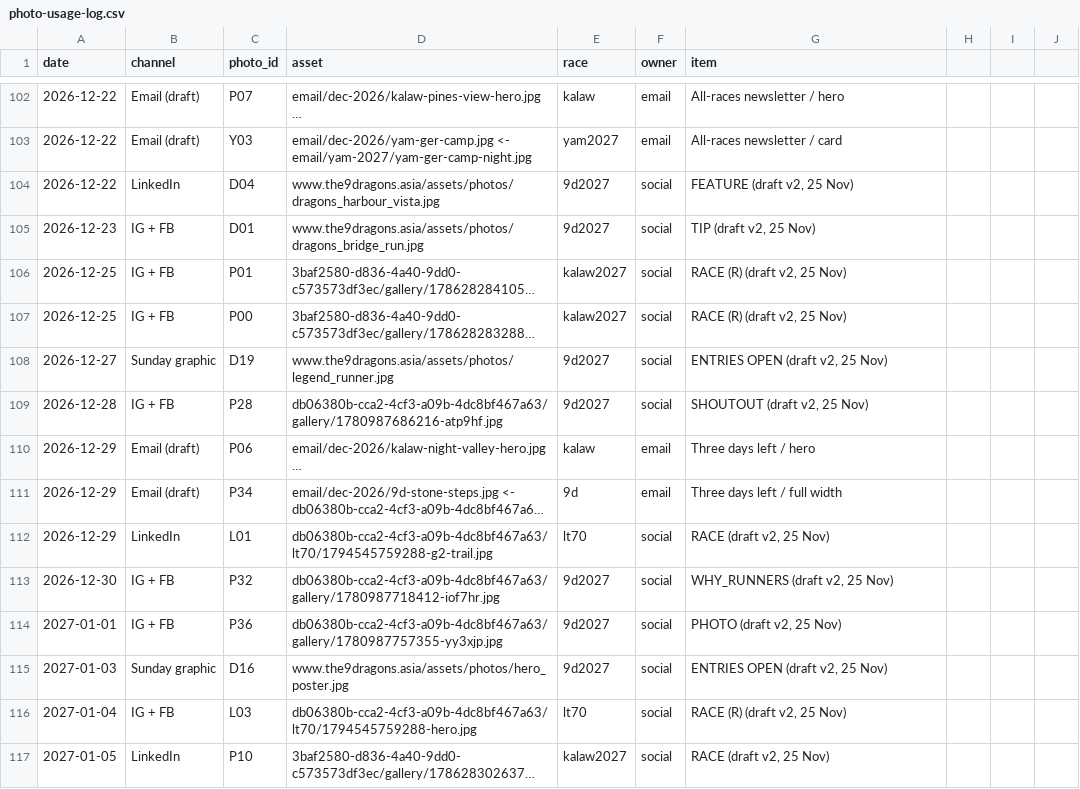
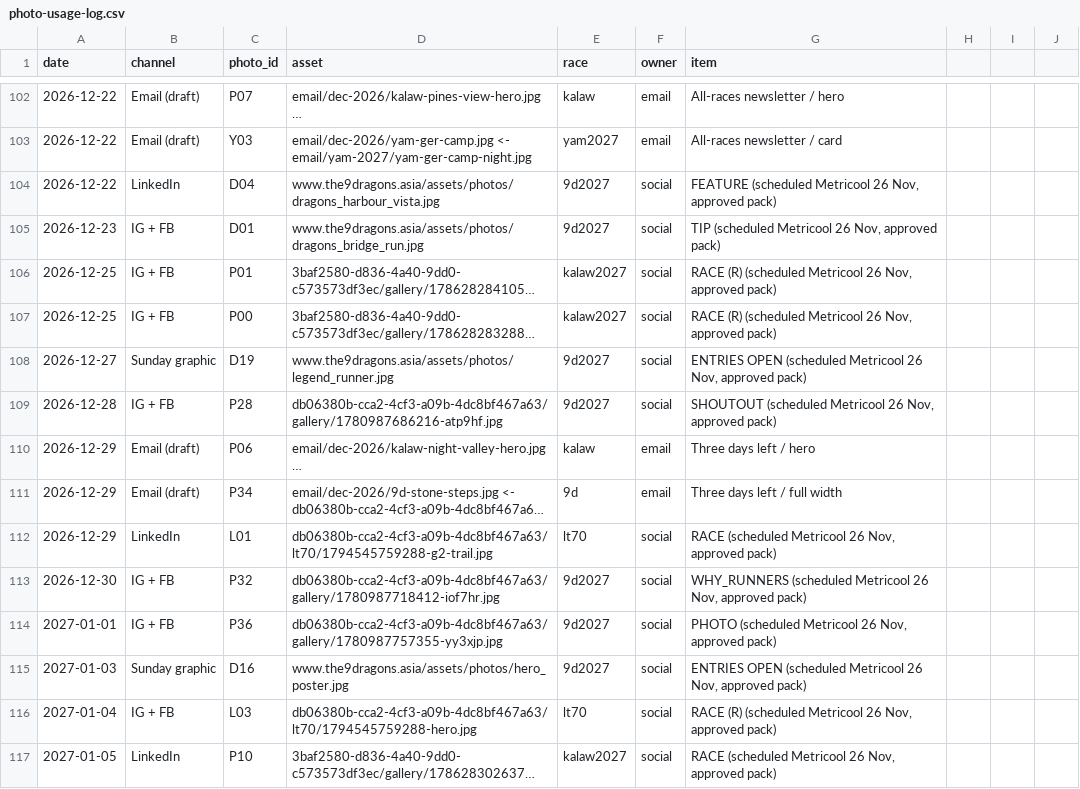
Before and after one commit to SteveBibly/bibly-assets, a CSV file: photo-usage-log.csv, drawn as a sheet; only a part is shown, gaps mark what is left out; long unchanged cells end in …; the diff covers the shown part only; the diff names each change by its address in the sheet, - before the commit and + after, or states it on an @@ line.

Commit message:
Bibly Dec-Mar pack scheduled in Metricool (44 posts / 76 entries); log 50 rows marked scheduled; calendar + LinkedIn screenshots
Co-authored-by: Perplexity <noreply@perplexity.ai>

```diff
--- a/photo-usage-log.csv
+++ b/photo-usage-log.csv
-G104 (item): FEATURE (draft v2, 25 Nov)
+G104 (item): FEATURE (scheduled Metricool 26 Nov, approved pack)
-G105 (item): TIP (draft v2, 25 Nov)
+G105 (item): TIP (scheduled Metricool 26 Nov, approved pack)
-G106:G107 (item): RACE (R) (draft v2, 25 Nov)
+G106:G107 (item): RACE (R) (scheduled Metricool 26 Nov, approved pack)
-G108 (item): ENTRIES OPEN (draft v2, 25 Nov)
+G108 (item): ENTRIES OPEN (scheduled Metricool 26 Nov, approved pack)
-G109 (item): SHOUTOUT (draft v2, 25 Nov)
+G109 (item): SHOUTOUT (scheduled Metricool 26 Nov, approved pack)
-G112 (item): RACE (draft v2, 25 Nov)
+G112 (item): RACE (scheduled Metricool 26 Nov, approved pack)
-G113 (item): WHY_RUNNERS (draft v2, 25 Nov)
+G113 (item): WHY_RUNNERS (scheduled Metricool 26 Nov, approved pack)
-G114 (item): PHOTO (draft v2, 25 Nov)
+G114 (item): PHOTO (scheduled Metricool 26 Nov, approved pack)
-G115 (item): ENTRIES OPEN (draft v2, 25 Nov)
+G115 (item): ENTRIES OPEN (scheduled Metricool 26 Nov, approved pack)
-G116 (item): RACE (R) (draft v2, 25 Nov)
+G116 (item): RACE (R) (scheduled Metricool 26 Nov, approved pack)
-G117 (item): RACE (draft v2, 25 Nov)
+G117 (item): RACE (scheduled Metricool 26 Nov, approved pack)
```
Also changed, not shown: 38 edited cells elsewhere in this file, 6 other files.
